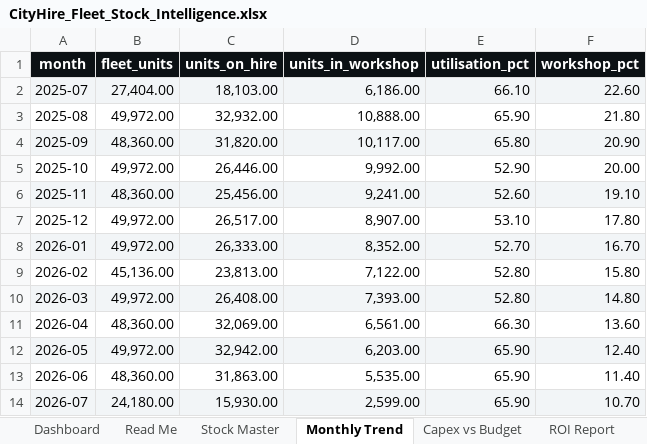
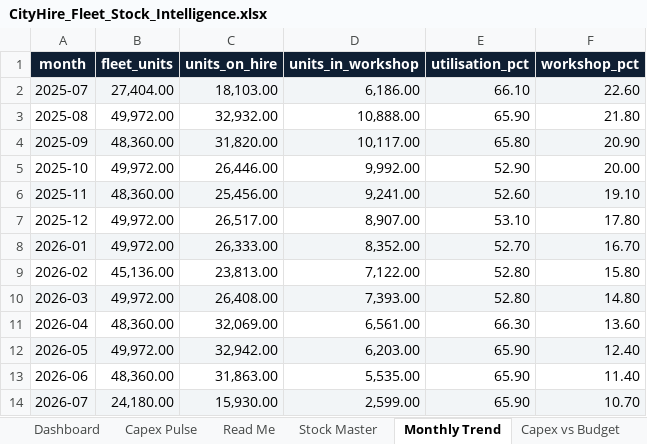
Before and after one commit to anthonyapollis/CityHire_Fleet_Stock_Intelligence, an Excel workbook: excel/CityHire_Fleet_Stock_Intelligence.xlsx, sheet Monthly Trend, drawn as a sheet; values as stored, in another font and other column widths than the file's, no borders; the diff names each change by its address in the sheet, - before the commit and + after, or states it on an @@ line.

```diff
--- a/excel/CityHire_Fleet_Stock_Intelligence.xlsx (sheet Monthly Trend)
+++ b/excel/CityHire_Fleet_Stock_Intelligence.xlsx (sheet Monthly Trend)
+sheet tab: Capex Pulse
-A1:F1 fill: #0C1114
+A1:F1 fill: #0F1F33
```
Also changed, not shown: sheet Capex vs Budget, sheet ROI Report, sheet Dashboard, sheet External Repairs, sheet Approvals, sheet Min Stock Alerts, 1 more sheet, charts or pictures, 1 other file.
